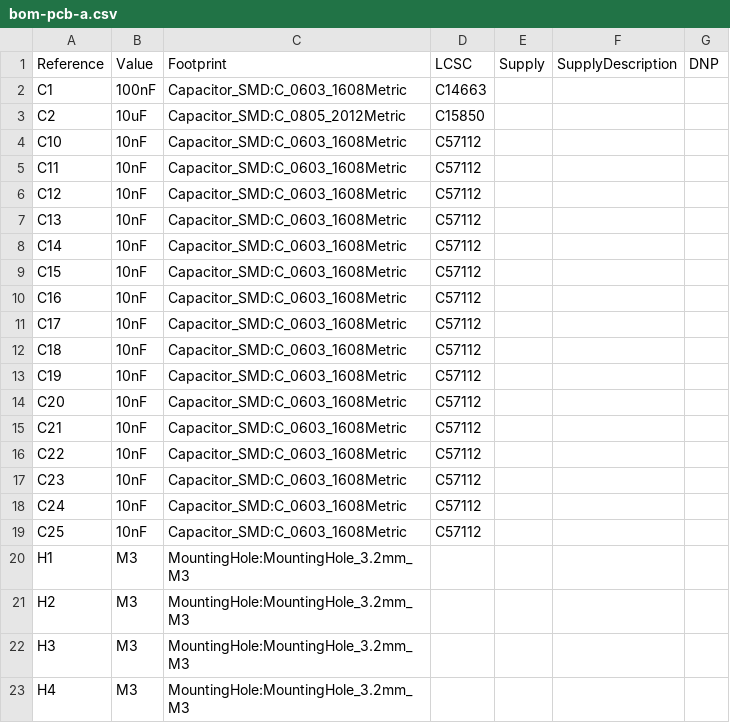
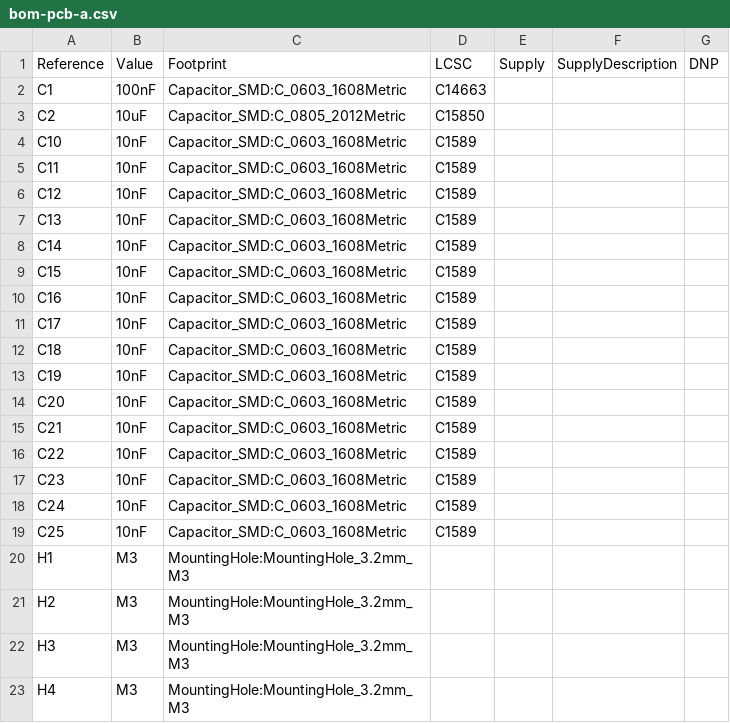
Before and after one commit to jdavidguerrero/grooveforge-brain, a CSV file: apps/hardware/kicad/consola/fab/bom-pcb-a.csv, drawn as a sheet; only a part is shown.

```diff
--- a/apps/hardware/kicad/consola/fab/bom-pcb-a.csv
+++ b/apps/hardware/kicad/consola/fab/bom-pcb-a.csv
@@ -3,18 +3,18 @@
 "C2","10uF","Capacitor_SMD:C_0805_2012Metric","C15850","","",""
-"C10","10nF","Capacitor_SMD:C_0603_1608Metric","C57112","","",""
-"C11","10nF","Capacitor_SMD:C_0603_1608Metric","C57112","","",""
-"C12","10nF","Capacitor_SMD:C_0603_1608Metric","C57112","","",""
-"C13","10nF","Capacitor_SMD:C_0603_1608Metric","C57112","","",""
-"C14","10nF","Capacitor_SMD:C_0603_1608Metric","C57112","","",""
-"C15","10nF","Capacitor_SMD:C_0603_1608Metric","C57112","","",""
-"C16","10nF","Capacitor_SMD:C_0603_1608Metric","C57112","","",""
-"C17","10nF","Capacitor_SMD:C_0603_1608Metric","C57112","","",""
-"C18","10nF","Capacitor_SMD:C_0603_1608Metric","C57112","","",""
-"C19","10nF","Capacitor_SMD:C_0603_1608Metric","C57112","","",""
-"C20","10nF","Capacitor_SMD:C_0603_1608Metric","C57112","","",""
-"C21","10nF","Capacitor_SMD:C_0603_1608Metric","C57112","","",""
-"C22","10nF","Capacitor_SMD:C_0603_1608Metric","C57112","","",""
-"C23","10nF","Capacitor_SMD:C_0603_1608Metric","C57112","","",""
-"C24","10nF","Capacitor_SMD:C_0603_1608Metric","C57112","","",""
-"C25","10nF","Capacitor_SMD:C_0603_1608Metric","C57112","","",""
+"C10","10nF","Capacitor_SMD:C_0603_1608Metric","C1589","","",""
+"C11","10nF","Capacitor_SMD:C_0603_1608Metric","C1589","","",""
+"C12","10nF","Capacitor_SMD:C_0603_1608Metric","C1589","","",""
+"C13","10nF","Capacitor_SMD:C_0603_1608Metric","C1589","","",""
+"C14","10nF","Capacitor_SMD:C_0603_1608Metric","C1589","","",""
+"C15","10nF","Capacitor_SMD:C_0603_1608Metric","C1589","","",""
+"C16","10nF","Capacitor_SMD:C_0603_1608Metric","C1589","","",""
+"C17","10nF","Capacitor_SMD:C_0603_1608Metric","C1589","","",""
+"C18","10nF","Capacitor_SMD:C_0603_1608Metric","C1589","","",""
+"C19","10nF","Capacitor_SMD:C_0603_1608Metric","C1589","","",""
+"C20","10nF","Capacitor_SMD:C_0603_1608Metric","C1589","","",""
+"C21","10nF","Capacitor_SMD:C_0603_1608Metric","C1589","","",""
+"C22","10nF","Capacitor_SMD:C_0603_1608Metric","C1589","","",""
+"C23","10nF","Capacitor_SMD:C_0603_1608Metric","C1589","","",""
+"C24","10nF","Capacitor_SMD:C_0603_1608Metric","C1589","","",""
+"C25","10nF","Capacitor_SMD:C_0603_1608Metric","C1589","","",""
 "H1","M3","MountingHole:MountingHole_3.2mm_M3","","","",""
```
Also changed, not shown: 29 other files.
